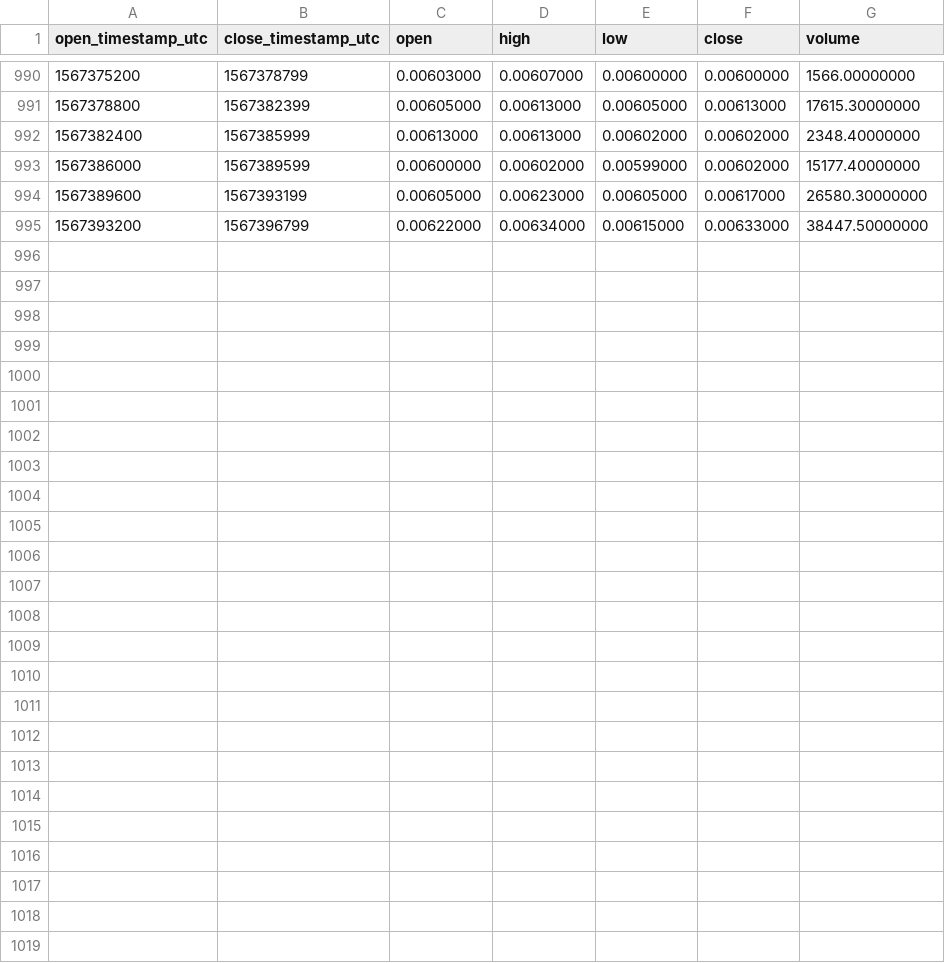
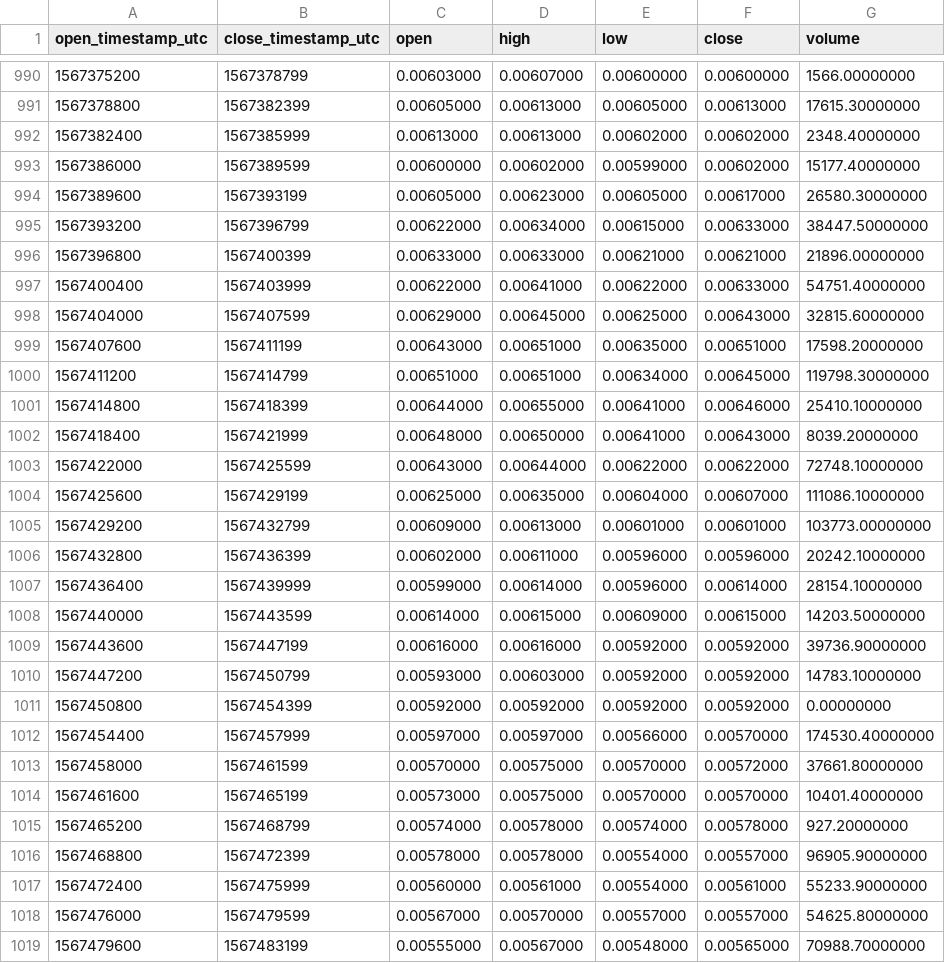
Before and after one commit to cryptobigbro/binance-DUSKBNB, a CSV file: binance-DUSKBNB-1h.csv, drawn as a sheet; only a part is shown, gaps mark what is left out; the diff names each change by its address in the sheet, - before the commit and + after, or states it on an @@ line.

Commit message:
Update OHLCV data.

```diff
--- a/binance-DUSKBNB-1h.csv
+++ b/binance-DUSKBNB-1h.csv
+row 996: 1567396800 | 1567400399 | 0.00633000 | 0.00633000 | 0.00621000 | 0.00621000 | 21896.00000000
+row 997: 1567400400 | 1567403999 | 0.00622000 | 0.00641000 | 0.00622000 | 0.00633000 | 54751.40000000
+row 998: 1567404000 | 1567407599 | 0.00629000 | 0.00645000 | 0.00625000 | 0.00643000 | 32815.60000000
+row 999: 1567407600 | 1567411199 | 0.00643000 | 0.00651000 | 0.00635000 | 0.00651000 | 17598.20000000
+row 1000: 1567411200 | 1567414799 | 0.00651000 | 0.00651000 | 0.00634000 | 0.00645000 | 119798.30000000
+row 1001: 1567414800 | 1567418399 | 0.00644000 | 0.00655000 | 0.00641000 | 0.00646000 | 25410.10000000
+row 1002: 1567418400 | 1567421999 | 0.00648000 | 0.00650000 | 0.00641000 | 0.00643000 | 8039.20000000
+row 1003: 1567422000 | 1567425599 | 0.00643000 | 0.00644000 | 0.00622000 | 0.00622000 | 72748.10000000
+row 1004: 1567425600 | 1567429199 | 0.00625000 | 0.00635000 | 0.00604000 | 0.00607000 | 111086.10000000
+row 1005: 1567429200 | 1567432799 | 0.00609000 | 0.00613000 | 0.00601000 | 0.00601000 | 103773.00000000
+row 1006: 1567432800 | 1567436399 | 0.00602000 | 0.00611000 | 0.00596000 | 0.00596000 | 20242.10000000
+row 1007: 1567436400 | 1567439999 | 0.00599000 | 0.00614000 | 0.00596000 | 0.00614000 | 28154.10000000
+row 1008: 1567440000 | 1567443599 | 0.00614000 | 0.00615000 | 0.00609000 | 0.00615000 | 14203.50000000
+row 1009: 1567443600 | 1567447199 | 0.00616000 | 0.00616000 | 0.00592000 | 0.00592000 | 39736.90000000
+row 1010: 1567447200 | 1567450799 | 0.00593000 | 0.00603000 | 0.00592000 | 0.00592000 | 14783.10000000
+row 1011: 1567450800 | 1567454399 | 0.00592000 | 0.00592000 | 0.00592000 | 0.00592000 | 0.00000000
+row 1012: 1567454400 | 1567457999 | 0.00597000 | 0.00597000 | 0.00566000 | 0.00570000 | 174530.40000000
+row 1013: 1567458000 | 1567461599 | 0.00570000 | 0.00575000 | 0.00570000 | 0.00572000 | 37661.80000000
+row 1014: 1567461600 | 1567465199 | 0.00573000 | 0.00575000 | 0.00570000 | 0.00570000 | 10401.40000000
+row 1015: 1567465200 | 1567468799 | 0.00574000 | 0.00578000 | 0.00574000 | 0.00578000 | 927.20000000
+row 1016: 1567468800 | 1567472399 | 0.00578000 | 0.00578000 | 0.00554000 | 0.00557000 | 96905.90000000
+row 1017: 1567472400 | 1567475999 | 0.00560000 | 0.00561000 | 0.00554000 | 0.00561000 | 55233.90000000
+row 1018: 1567476000 | 1567479599 | 0.00567000 | 0.00570000 | 0.00557000 | 0.00557000 | 54625.80000000
+row 1019: 1567479600 | 1567483199 | 0.00555000 | 0.00567000 | 0.00548000 | 0.00565000 | 70988.70000000
```
Also changed, not shown: binance-DUSKBNB-1d.csv.
